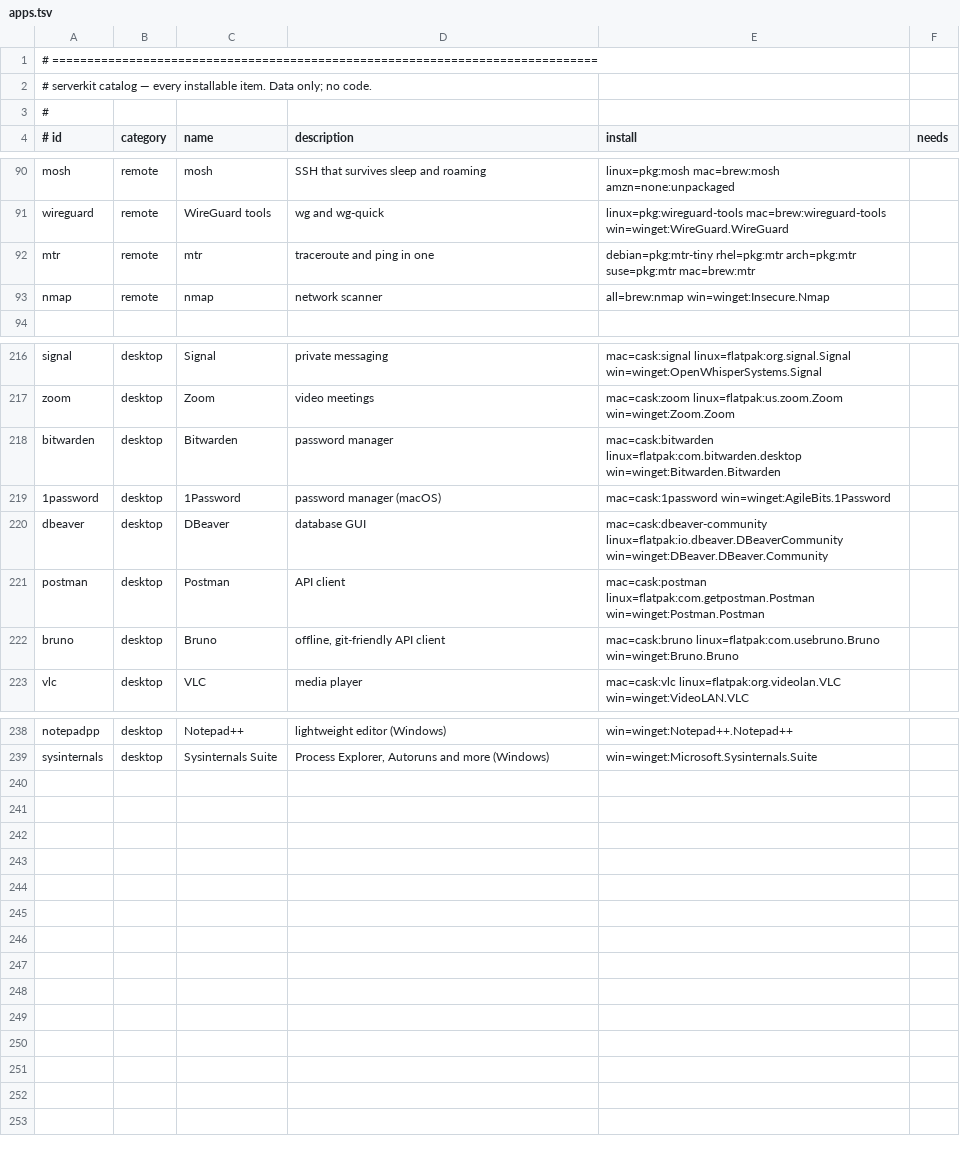
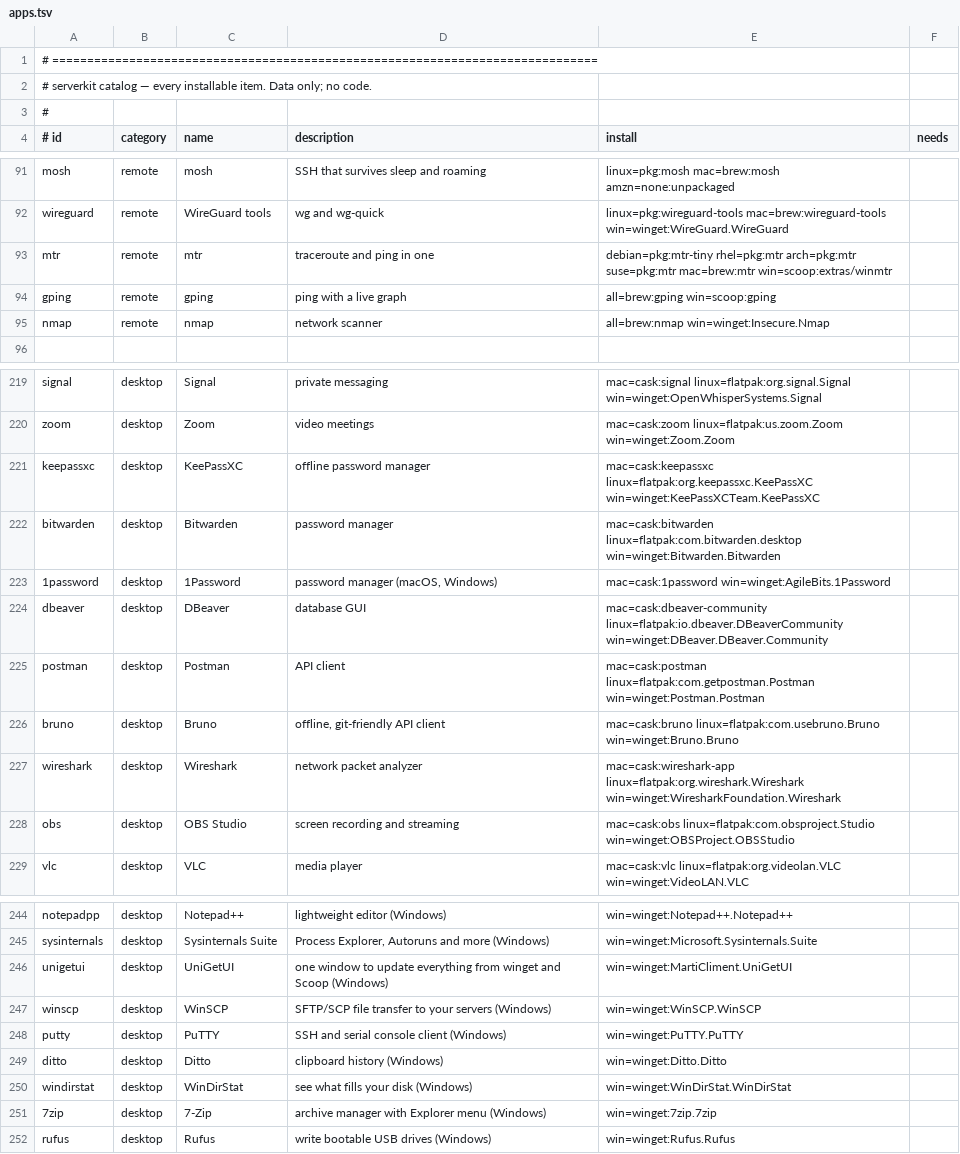
Before and after one commit to naserowaimer/serverkit, a TSV file: catalog/apps.tsv, drawn as a sheet; only a part is shown, gaps mark what is left out; the diff covers the shown part only.

```diff
--- a/catalog/apps.tsv
+++ b/catalog/apps.tsv
@@ -91,3 +92,4 @@ mosh|remote|mosh|SSH that survives sleep and roaming|linux=pkg:mosh mac=brew:mos
 wireguard|remote|WireGuard tools|wg and wg-quick|linux=pkg:wireguard-tools mac=brew:wireguard-tools win=winget:WireGuard.WireGuard|
-mtr|remote|mtr|traceroute and ping in one|debian=pkg:mtr-tiny rhel=pkg:mtr arch=pkg:mtr suse=pkg:mtr mac=brew:mtr|
+mtr|remote|mtr|traceroute and ping in one|debian=pkg:mtr-tiny rhel=pkg:mtr arch=pkg:mtr suse=pkg:mtr mac=brew:mtr win=scoop:extras/winmtr|
+gping|remote|gping|ping with a live graph|all=brew:gping win=scoop:gping|
 nmap|remote|nmap|network scanner|all=brew:nmap win=winget:Insecure.Nmap|
@@ -217,4 +220,5 @@ signal|desktop|Signal|private messaging|mac=cask:signal linux=flatpak:org.signal
 zoom|desktop|Zoom|video meetings|mac=cask:zoom linux=flatpak:us.zoom.Zoom win=winget:Zoom.Zoom|
+keepassxc|desktop|KeePassXC|offline password manager|mac=cask:keepassxc linux=flatpak:org.keepassxc.KeePassXC win=winget:KeePassXCTeam.KeePassXC|
 bitwarden|desktop|Bitwarden|password manager|mac=cask:bitwarden linux=flatpak:com.bitwarden.desktop win=winget:Bitwarden.Bitwarden|
-1password|desktop|1Password|password manager (macOS)|mac=cask:1password win=winget:AgileBits.1Password|
+1password|desktop|1Password|password manager (macOS, Windows)|mac=cask:1password win=winget:AgileBits.1Password|
 dbeaver|desktop|DBeaver|database GUI|mac=cask:dbeaver-community linux=flatpak:io.dbeaver.DBeaverCommunity win=winget:DBeaver.DBeaver.Community|
@@ -222,2 +226,4 @@ postman|desktop|Postman|API client|mac=cask:postman linux=flatpak:com.getpostman
 bruno|desktop|Bruno|offline, git-friendly API client|mac=cask:bruno linux=flatpak:com.usebruno.Bruno win=winget:Bruno.Bruno|
+wireshark|desktop|Wireshark|network packet analyzer|mac=cask:wireshark-app linux=flatpak:org.wireshark.Wireshark win=winget:WiresharkFoundation.Wireshark|
+obs|desktop|OBS Studio|screen recording and streaming|mac=cask:obs linux=flatpak:com.obsproject.Studio win=winget:OBSProject.OBSStudio|
 vlc|desktop|VLC|media player|mac=cask:vlc linux=flatpak:org.videolan.VLC win=winget:VideoLAN.VLC|
@@ -239 +245,8 @@ notepadpp|desktop|Notepad++|lightweight editor (Windows)|win=winget:Notepad++.No
 sysinternals|desktop|Sysinternals Suite|Process Explorer, Autoruns and more (Windows)|win=winget:Microsoft.Sysinternals.Suite|
+unigetui|desktop|UniGetUI|one window to update everything from winget and Scoop (Windows)|win=winget:MartiCliment.UniGetUI|
+winscp|desktop|WinSCP|SFTP/SCP file transfer to your servers (Windows)|win=winget:WinSCP.WinSCP|
+putty|desktop|PuTTY|SSH and serial console client (Windows)|win=winget:PuTTY.PuTTY|
+ditto|desktop|Ditto|clipboard history (Windows)|win=winget:Ditto.Ditto|
+windirstat|desktop|WinDirStat|see what fills your disk (Windows)|win=winget:WinDirStat.WinDirStat|
+7zip|desktop|7-Zip|archive manager with Explorer menu (Windows)|win=winget:7zip.7zip|
+rufus|desktop|Rufus|write bootable USB drives (Windows)|win=winget:Rufus.Rufus|
```
Also changed, not shown: 2 added rows and 15 edited cells elsewhere in this file, 19 other files.
